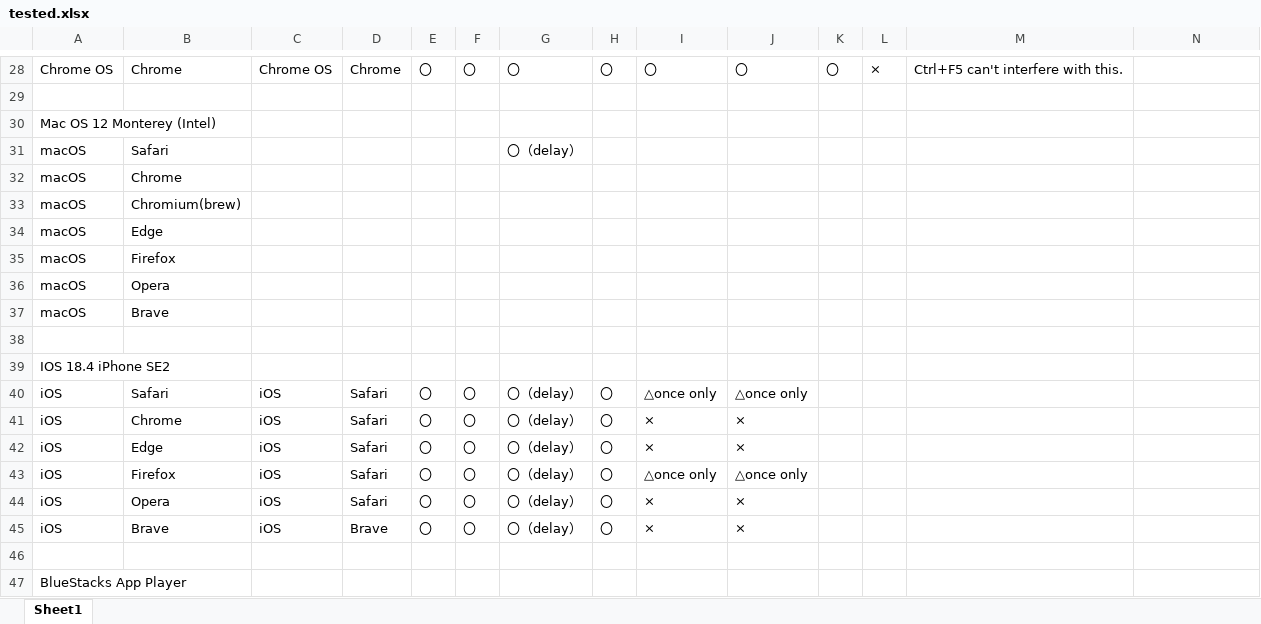
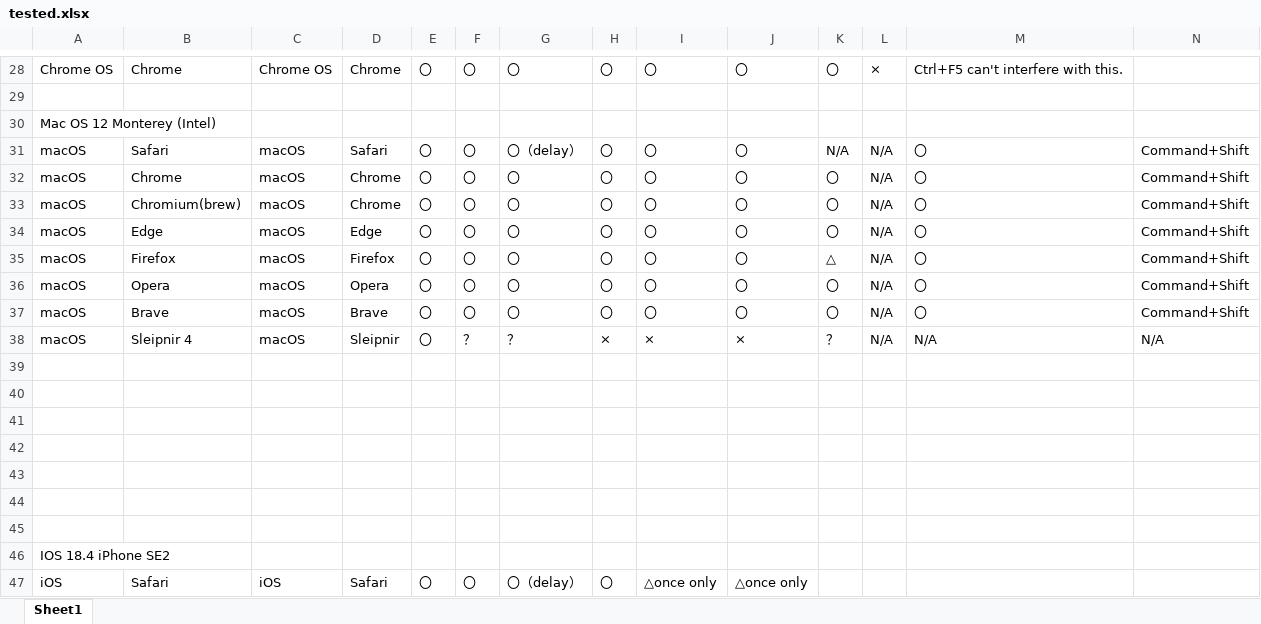
Before and after one commit to nanakochi123456/Neo-HTML-Protector-for-Wordpress, an Excel workbook: tested.xlsx, sheet Sheet1, drawn as a sheet; only a part is shown, gaps mark what is left out; the shorter side is filled out with more unchanged rows; values as stored, in another font and other column widths than the file's, no borders; removed rows and columns are numbered as before the commit, all else as after; rows hold the shown columns only; the diff names each change by its address in the sheet, - before the commit and + after, or states it on an @@ line.

```diff
--- a/tested.xlsx (sheet Sheet1)
+++ b/tested.xlsx (sheet Sheet1)
-row 31: macOS | Safari |  |  |  |  | 〇（delay）
+row 31: macOS | Safari | macOS | Safari | 〇 | 〇 | 〇（delay） | 〇 | 〇 | 〇 | N/A | N/A | 〇 | Command+Shift
+row 32: macOS | Chrome | macOS | Chrome | 〇 | 〇 | 〇 | 〇 | 〇 | 〇 | 〇 | N/A | 〇 | Command+Shift
+row 33: macOS | Chromium(brew) | macOS | Chrome | 〇 | 〇 | 〇 | 〇 | 〇 | 〇 | 〇 | N/A | 〇 | Command+Shift
+row 34: macOS | Edge | macOS | Edge | 〇 | 〇 | 〇 | 〇 | 〇 | 〇 | 〇 | N/A | 〇 | Command+Shift
+row 35: macOS | Firefox | macOS | Firefox | 〇 | 〇 | 〇 | 〇 | 〇 | 〇 | △ | N/A | 〇 | Command+Shift
+row 36: macOS | Opera | macOS | Opera | 〇 | 〇 | 〇 | 〇 | 〇 | 〇 | 〇 | N/A | 〇 | Command+Shift
+row 37: macOS | Brave | macOS | Brave | 〇 | 〇 | 〇 | 〇 | 〇 | 〇 | 〇 | N/A | 〇 | Command+Shift
+row 38: macOS | Sleipnir 4 | macOS | Sleipnir | 〇 | ？ | ？ | × | × | × | ？ | N/A | N/A | N/A
-row 39: macOS | Chrome
+row 39: (empty)
-row 40: macOS | Chromium(brew)
+row 40: (empty)
-row 41: macOS | Edge
+row 41: (empty)
-row 42: macOS | Firefox
+row 42: (empty)
-row 43: macOS | Opera
+row 43: (empty)
-row 44: macOS | Brave
+row 44: (empty)
```
Also changed, not shown: 6 other files.
